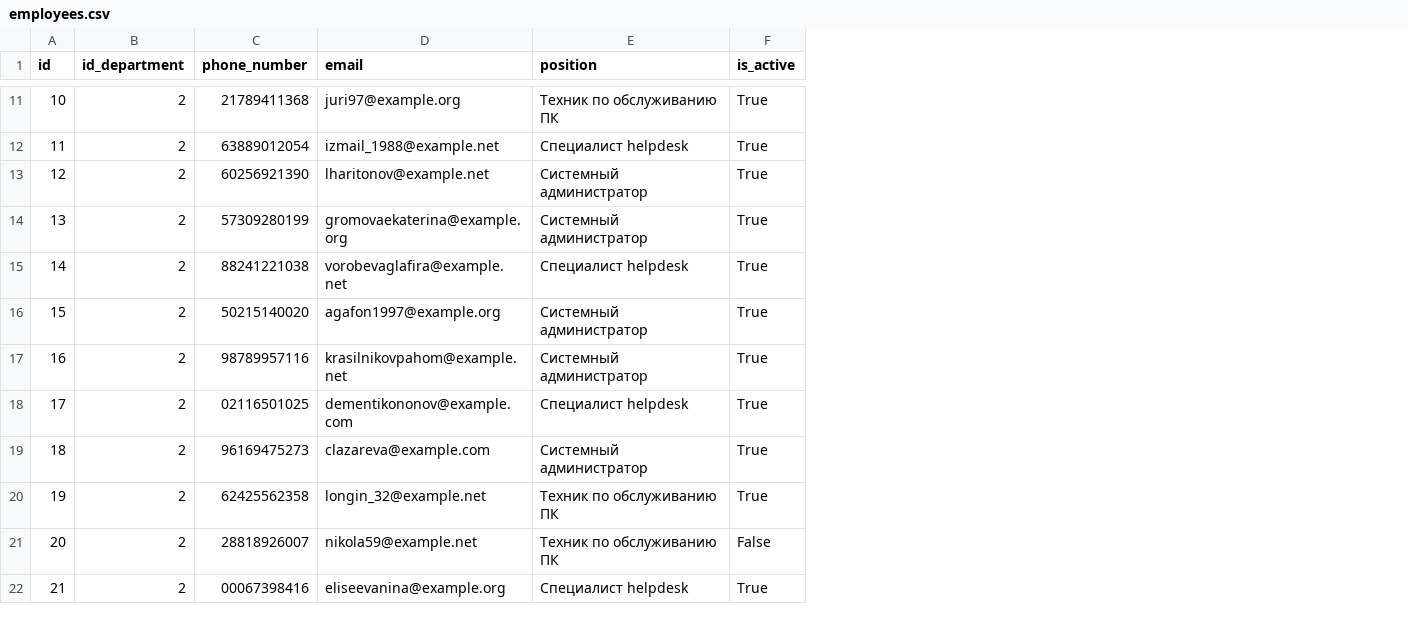
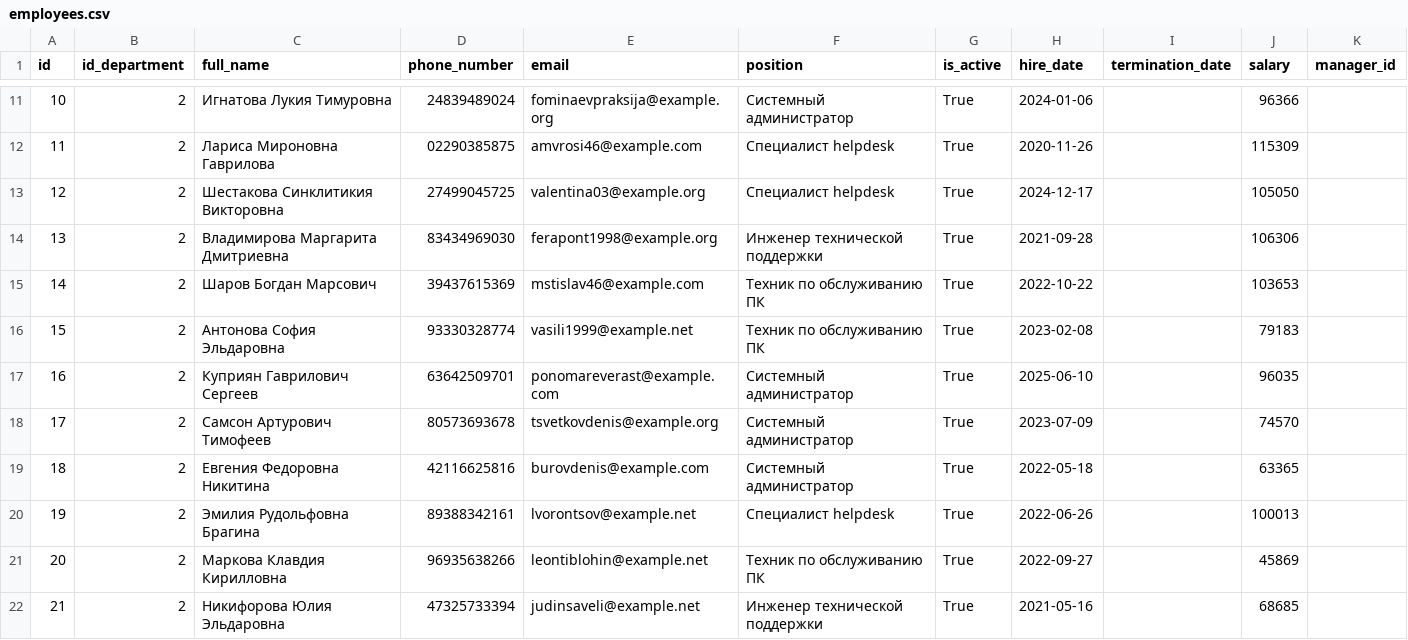
Before and after one commit to Putinka1993/notes, a CSV file: temp2_project/employees.csv, drawn as a sheet; only a part is shown, gaps mark what is left out; addresses are those after the commit; the diff covers the shown part only; the diff names each change by its address in the sheet, - before the commit and + after, or states it on an @@ line.

```diff
--- a/temp2_project/employees.csv
+++ b/temp2_project/employees.csv
+column C (full_name), rows 11-22: Игнатова Лукия Тимуровна | Лариса Мироновна Гаврилова | Шестакова Синклитикия Викторовна | Владимирова Маргарита Дмитриевна | Шаров Богдан Марсович | Антонова София Эльдаровна | Куприян Гаврилович Сергеев | Самсон Артурович Тимофеев | Евгения Федоровна Никитина | Эмилия Рудольфовна Брагина | Маркова Клавдия Кирилловна | Никифорова Юлия Эльдаровна
+column H (hire_date), rows 11-22: 2024-01-06 | 2020-11-26 | 2024-12-17 | 2021-09-28 | 2022-10-22 | 2023-02-08 | 2025-06-10 | 2023-07-09 | 2022-05-18 | 2022-06-26 | 2022-09-27 | 2021-05-16
+column I (termination_date), empty
+column J (salary), rows 11-22: 96366 | 115309 | 105050 | 106306 | 103653 | 79183 | 96035 | 74570 | 63365 | 100013 | 45869 | 68685
+column K (manager_id), empty
-D11 (phone_number): 21789411368
+D11 (phone_number): 24839489024
-E11 (email): juri97@example.org
+E11 (email): fominaevpraksija@example.org
-F11 (position): Техник по обслуживанию ПК
+F11 (position): Системный администратор
-D12 (phone_number): 63889012054
+D12 (phone_number): 02290385875
-E12 (email): izmail_1988@example.net
+E12 (email): amvrosi46@example.com
-D13 (phone_number): 60256921390
+D13 (phone_number): 27499045725
-E13 (email): lharitonov@example.net
+E13 (email): valentina03@example.org
-F13 (position): Системный администратор
+F13 (position): Специалист helpdesk
-D14 (phone_number): 57309280199
+D14 (phone_number): 83434969030
-E14 (email): gromovaekaterina@example.org
+E14 (email): ferapont1998@example.org
-F14 (position): Системный администратор
+F14 (position): Инженер технической поддержки
-D15 (phone_number): 88241221038
+D15 (phone_number): 39437615369
-E15 (email): vorobevaglafira@example.net
+E15 (email): mstislav46@example.com
-F15 (position): Специалист helpdesk
+F15 (position): Техник по обслуживанию ПК
-D16 (phone_number): 50215140020
+D16 (phone_number): 93330328774
-E16 (email): agafon1997@example.org
+E16 (email): vasili1999@example.net
-F16 (position): Системный администратор
+F16 (position): Техник по обслуживанию ПК
-D17 (phone_number): 98789957116
+D17 (phone_number): 63642509701
-E17 (email): krasilnikovpahom@example.net
+E17 (email): ponomareverast@example.com
-D18 (phone_number): 02116501025
+D18 (phone_number): 80573693678
-E18 (email): dementikononov@example.com
+E18 (email): tsvetkovdenis@example.org
-F18 (position): Специалист helpdesk
+F18 (position): Системный администратор
-D19 (phone_number): 96169475273
+D19 (phone_number): 42116625816
-E19 (email): clazareva@example.com
+E19 (email): burovdenis@example.com
-D20 (phone_number): 62425562358
+D20 (phone_number): 89388342161
-E20 (email): longin_32@example.net
+E20 (email): lvorontsov@example.net
-F20 (position): Техник по обслуживанию ПК
+F20 (position): Специалист helpdesk
-D21 (phone_number): 28818926007
+D21 (phone_number): 96935638266
-E21 (email): nikola59@example.net
+E21 (email): leontiblohin@example.net
-G21 (is_active): False
+G21 (is_active): True
-D22 (phone_number): 00067398416
+D22 (phone_number): 47325733394
-E22 (email): eliseevanina@example.org
+E22 (email): judinsaveli@example.net
-F22 (position): Специалист helpdesk
+F22 (position): Инженер технической поддержки
```
Also changed, not shown: 131 edited cells elsewhere in this file, temp2_project/departments.csv, 2 other files.
